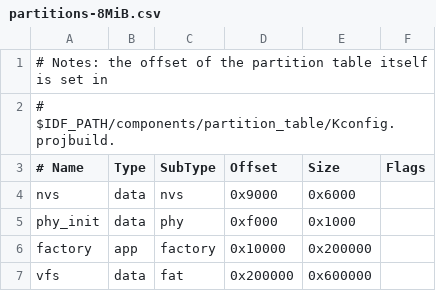
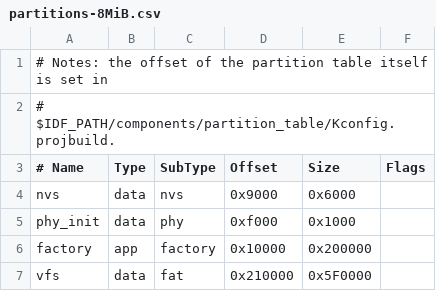
Before and after one commit to bhlee420/upython, a CSV file: boards/esp32/MICROLITE_S3_SPIRAM/partitions-8MiB.csv, drawn as a sheet.

Commit message:
Update partitions-8MiB.csv

```diff
--- a/boards/esp32/MICROLITE_S3_SPIRAM/partitions-8MiB.csv
+++ b/boards/esp32/MICROLITE_S3_SPIRAM/partitions-8MiB.csv
@@ -6,2 +6,2 @@ phy_init, data, phy,     0xf000,  0x1000,
 factory,  app,  factory, 0x10000, 0x200000,
-vfs,      data, fat,     0x200000, 0x600000,
+vfs,      data, fat,     0x210000, 0x5F0000,
```
